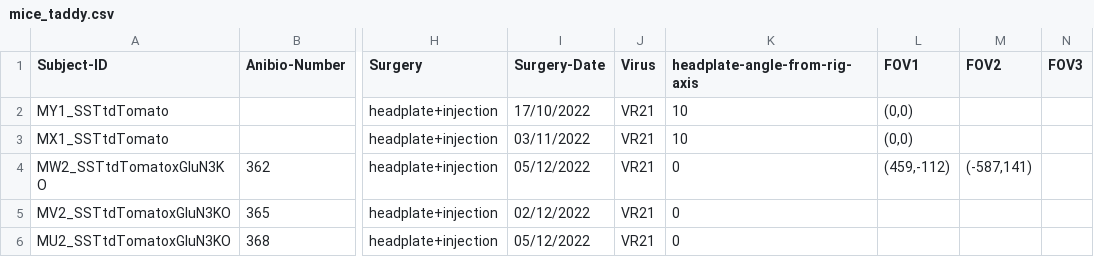
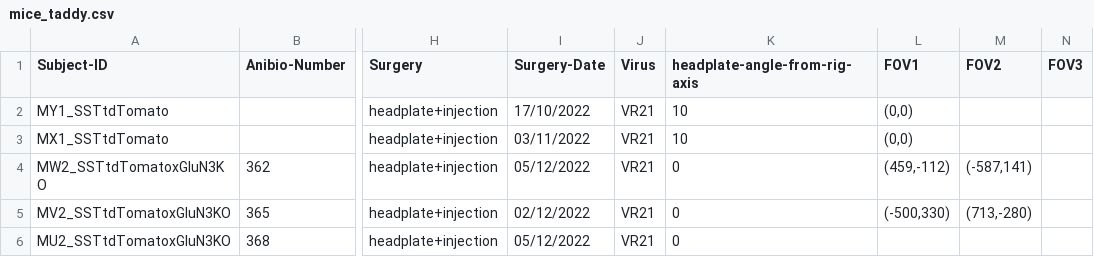
Before and after one commit to yzerlaut/physion, a CSV file: src/physion/acquisition/subjects/mice_taddy.csv, drawn as a sheet; only a part is shown, gaps mark what is left out; the diff names each change by its address in the sheet, - before the commit and + after, or states it on an @@ line.

```diff
--- a/src/physion/acquisition/subjects/mice_taddy.csv
+++ b/src/physion/acquisition/subjects/mice_taddy.csv
-L5 (FOV1): (empty)
+L5 (FOV1): (-500,330)
-M5 (FOV2): (empty)
+M5 (FOV2): (713,-280)
```
Also changed, not shown: 2 other files.
